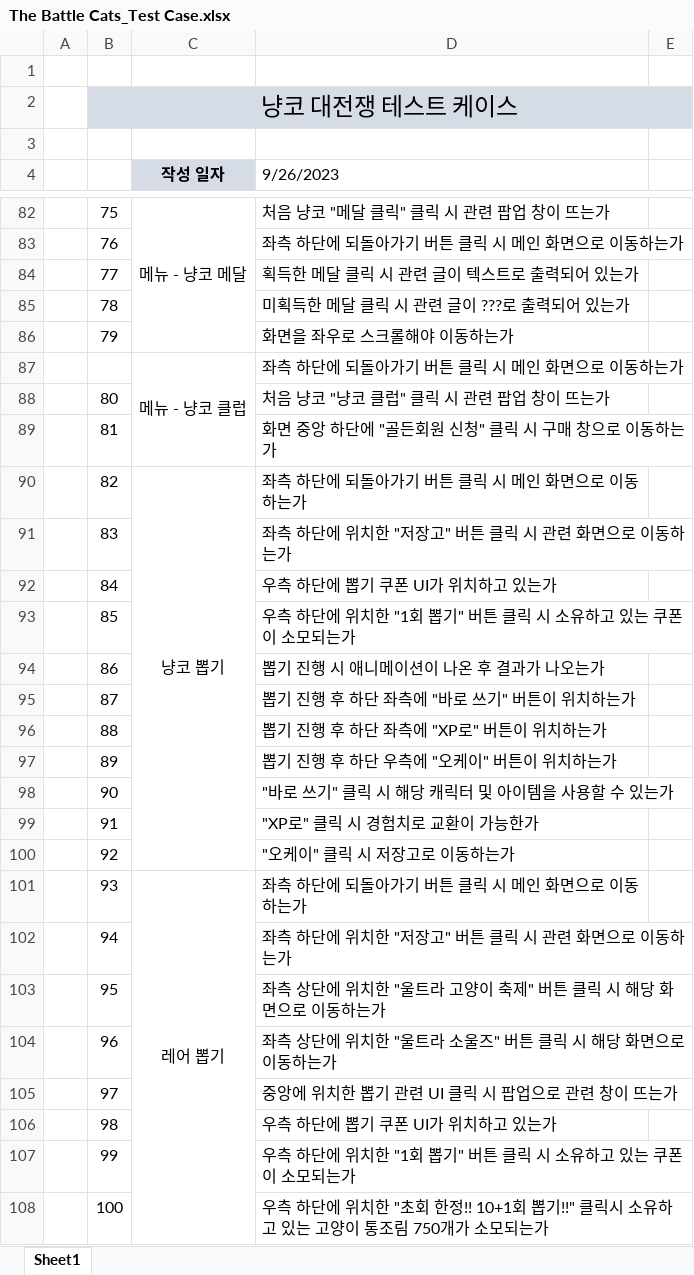
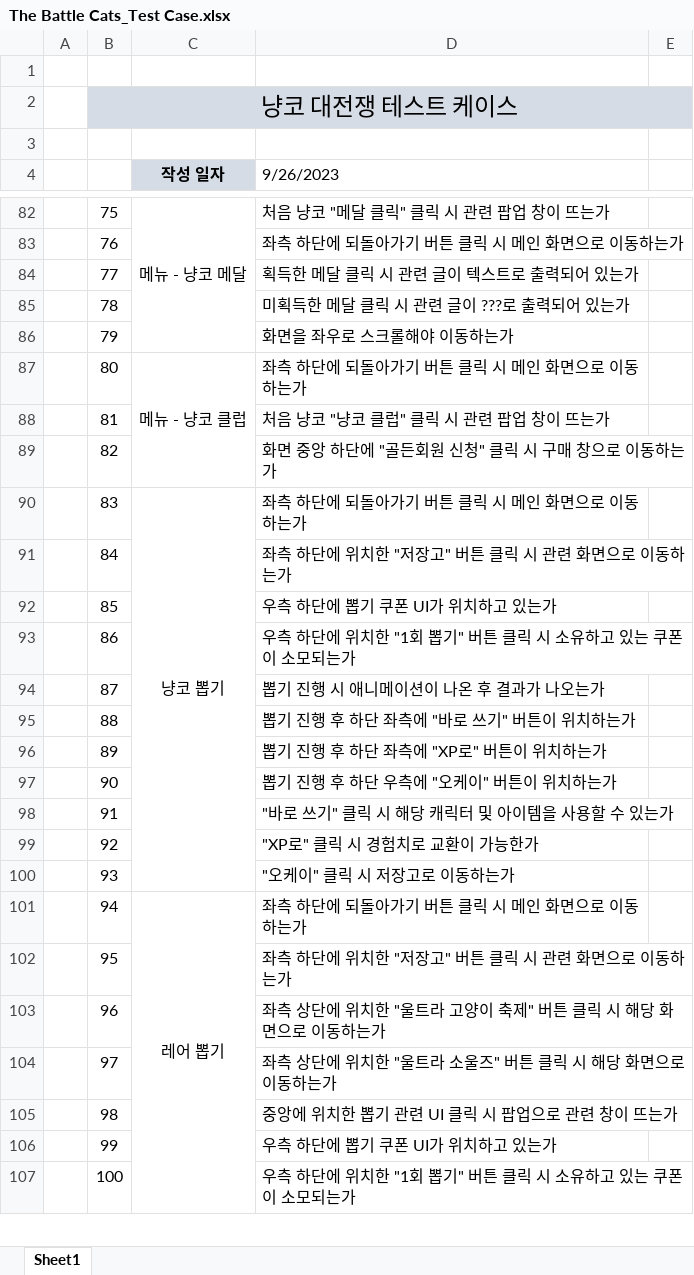
Before and after one commit to doraji1247/BGY_PORTFOLIO, an Excel workbook: The Battle Cats_Test Case.xlsx, sheet Sheet1, drawn as a sheet; only a part is shown, gaps mark what is left out; values as stored, in another font and other column widths than the file's, no borders; removed rows and columns are numbered as before the commit, all else as after; the diff covers the shown part only; the diff names each change by its address in the sheet, - before the commit and + after, or states it on an @@ line.

```diff
--- a/The Battle Cats_Test Case.xlsx (sheet Sheet1)
+++ b/The Battle Cats_Test Case.xlsx (sheet Sheet1)
-row 87:  |  | 메뉴 - 냥코 클럽 | 좌측 하단에 되돌아가기 버튼 클릭 시 메인 화면으로 이동하는가
-C87 (작성 일자): (empty)
+C87 (작성 일자): 메뉴 - 냥코 클럽
+C87:C89 merged
-D87 (9/26/2023): 처음 냥코 "냥코 클럽" 클릭 시 관련 팝업 창이 뜨는가
+D87 (9/26/2023): 좌측 하단에 되돌아가기 버튼 클릭 시 메인 화면으로 이동하는가
-D88 (9/26/2023): 화면 중앙 하단에 "골든회원 신청" 클릭 시 구매 창으로 이동하는가
+D88 (9/26/2023): 처음 냥코 "냥코 클럽" 클릭 시 관련 팝업 창이 뜨는가
-C89 (작성 일자): 냥코 뽑기
+C89 (작성 일자): (empty)
-C90:C100 merged
-D89 (9/26/2023): 좌측 하단에 되돌아가기 버튼 클릭 시 메인 화면으로 이동하는가
+D89 (9/26/2023): 화면 중앙 하단에 "골든회원 신청" 클릭 시 구매 창으로 이동하는가
-C90 (작성 일자): (empty)
+C90 (작성 일자): 냥코 뽑기
+C90:C100 merged
-D90 (9/26/2023): 좌측 하단에 위치한 "저장고" 버튼 클릭 시 관련 화면으로 이동하는가
+D90 (9/26/2023): 좌측 하단에 되돌아가기 버튼 클릭 시 메인 화면으로 이동하는가
-D91 (9/26/2023): 우측 하단에 뽑기 쿠폰 UI가 위치하고 있는가
+D91 (9/26/2023): 좌측 하단에 위치한 "저장고" 버튼 클릭 시 관련 화면으로 이동하는가
-D92 (9/26/2023): 우측 하단에 위치한 "1회 뽑기" 버튼 클릭 시 소유하고 있는 쿠폰이 소모되는가
+D92 (9/26/2023): 우측 하단에 뽑기 쿠폰 UI가 위치하고 있는가
-D93 (9/26/2023): 뽑기 진행 시 애니메이션이 나온 후 결과가 나오는가
+D93 (9/26/2023): 우측 하단에 위치한 "1회 뽑기" 버튼 클릭 시 소유하고 있는 쿠폰이 소모되는가
-D94 (9/26/2023): 뽑기 진행 후 하단 좌측에 "바로 쓰기" 버튼이 위치하는가
+D94 (9/26/2023): 뽑기 진행 시 애니메이션이 나온 후 결과가 나오는가
-D95 (9/26/2023): 뽑기 진행 후 하단 좌측에 "XP로" 버튼이 위치하는가
+D95 (9/26/2023): 뽑기 진행 후 하단 좌측에 "바로 쓰기" 버튼이 위치하는가
-D96 (9/26/2023): 뽑기 진행 후 하단 우측에 "오케이" 버튼이 위치하는가
+D96 (9/26/2023): 뽑기 진행 후 하단 좌측에 "XP로" 버튼이 위치하는가
-D97 (9/26/2023): "바로 쓰기" 클릭 시 해당 캐릭터 및 아이템을 사용할 수 있는가
+D97 (9/26/2023): 뽑기 진행 후 하단 우측에 "오케이" 버튼이 위치하는가
-D98 (9/26/2023): "XP로" 클릭 시 경험치로 교환이 가능한가
+D98 (9/26/2023): "바로 쓰기" 클릭 시 해당 캐릭터 및 아이템을 사용할 수 있는가
-D99 (9/26/2023): "오케이" 클릭 시 저장고로 이동하는가
+D99 (9/26/2023): "XP로" 클릭 시 경험치로 교환이 가능한가
-C100 (작성 일자): 레어 뽑기
+C100 (작성 일자): (empty)
-C101:C115 merged
-D100 (9/26/2023): 좌측 하단에 되돌아가기 버튼 클릭 시 메인 화면으로 이동하는가
+D100 (9/26/2023): "오케이" 클릭 시 저장고로 이동하는가
-C101 (작성 일자): (empty)
+C101 (작성 일자): 레어 뽑기
+C101:C115 merged
-D101 (9/26/2023): 좌측 하단에 위치한 "저장고" 버튼 클릭 시 관련 화면으로 이동하는가
+D101 (9/26/2023): 좌측 하단에 되돌아가기 버튼 클릭 시 메인 화면으로 이동하는가
-D102 (9/26/2023): 좌측 상단에 위치한 "울트라 고양이 축제" 버튼 클릭 시 해당 화면으로 이동하는가
+D102 (9/26/2023): 좌측 하단에 위치한 "저장고" 버튼 클릭 시 관련 화면으로 이동하는가
-D103 (9/26/2023): 좌측 상단에 위치한 "울트라 소울즈" 버튼 클릭 시 해당 화면으로 이동하는가
+D103 (9/26/2023): 좌측 상단에 위치한 "울트라 고양이 축제" 버튼 클릭 시 해당 화면으로 이동하는가
-D104 (9/26/2023): 중앙에 위치한 뽑기 관련 UI 클릭 시 팝업으로 관련 창이 뜨는가
+D104 (9/26/2023): 좌측 상단에 위치한 "울트라 소울즈" 버튼 클릭 시 해당 화면으로 이동하는가
-D105 (9/26/2023): 우측 하단에 뽑기 쿠폰 UI가 위치하고 있는가
+D105 (9/26/2023): 중앙에 위치한 뽑기 관련 UI 클릭 시 팝업으로 관련 창이 뜨는가
-D106 (9/26/2023): 우측 하단에 위치한 "1회 뽑기" 버튼 클릭 시 소유하고 있는 쿠폰이 소모되는가
+D106 (9/26/2023): 우측 하단에 뽑기 쿠폰 UI가 위치하고 있는가
-D107 (9/26/2023): …위치한 "초회 한정!! 10+1회 뽑기!!" 클릭시 소유하고 있는 고양이 통조림 750개가 소모되…
+D107 (9/26/2023): …위치한 "1회 뽑기" 버튼 클릭 시 소유하고 있는 쿠폰이 소모되…
```
Also changed, not shown: 1 added row and 7 edited cells elsewhere in this sheet, Dragon BUURRP!_Test Case.xlsx, Genshin Impact_Test Case.xlsx, 3 other files.
